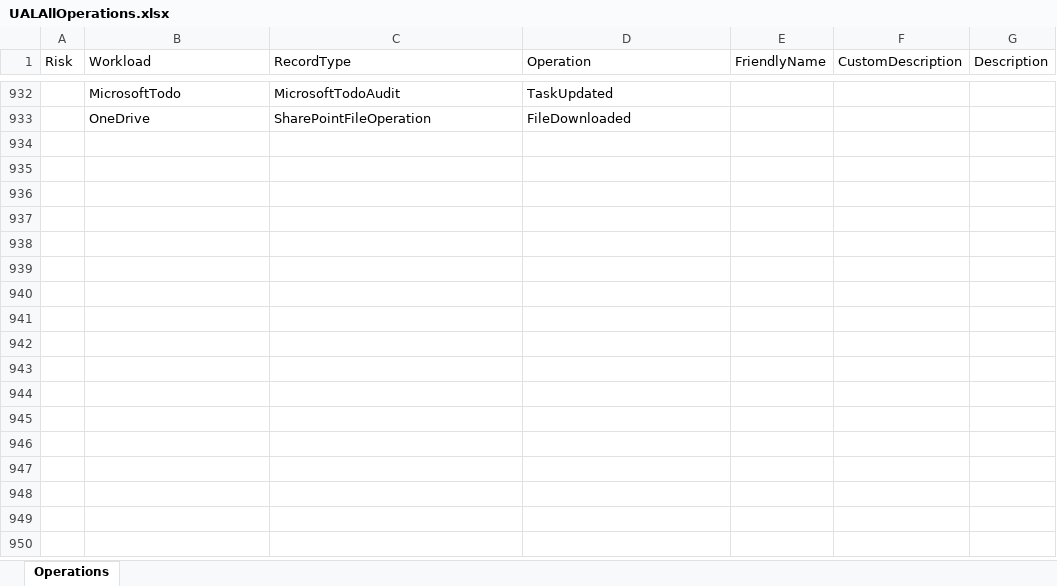
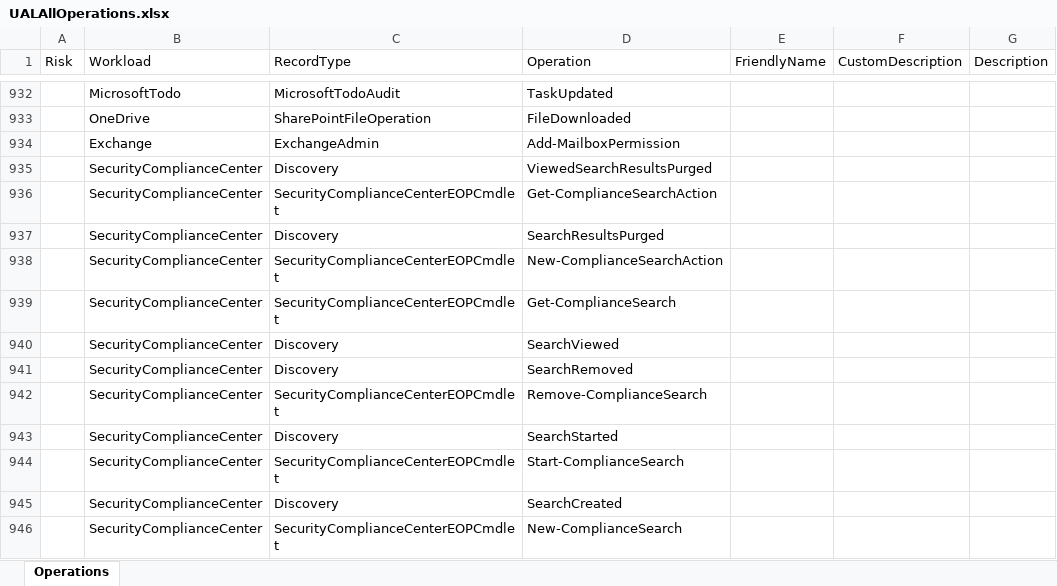
Before and after one commit to DrollRobot/M365IncidentResponseTools, an Excel workbook: Source/Data/UALAllOperations.xlsx, sheet Operations, drawn as a sheet; only a part is shown, gaps mark what is left out; values as stored, in another font and other column widths than the file's, no borders; table styles not drawn; the diff names each change by its address in the sheet, - before the commit and + after, or states it on an @@ line.

```diff
--- a/Source/Data/UALAllOperations.xlsx (sheet Operations)
+++ b/Source/Data/UALAllOperations.xlsx (sheet Operations)
+row 934:  | Exchange | ExchangeAdmin | Add-MailboxPermission
+row 935:  | SecurityComplianceCenter | Discovery | ViewedSearchResultsPurged
+row 936:  | SecurityComplianceCenter | SecurityComplianceCenterEOPCmdlet | Get-ComplianceSearchAction
+row 937:  | SecurityComplianceCenter | Discovery | SearchResultsPurged
+row 938:  | SecurityComplianceCenter | SecurityComplianceCenterEOPCmdlet | New-ComplianceSearchAction
+row 939:  | SecurityComplianceCenter | SecurityComplianceCenterEOPCmdlet | Get-ComplianceSearch
+row 940:  | SecurityComplianceCenter | Discovery | SearchViewed
+row 941:  | SecurityComplianceCenter | Discovery | SearchRemoved
+row 942:  | SecurityComplianceCenter | SecurityComplianceCenterEOPCmdlet | Remove-ComplianceSearch
+row 943:  | SecurityComplianceCenter | Discovery | SearchStarted
+row 944:  | SecurityComplianceCenter | SecurityComplianceCenterEOPCmdlet | Start-ComplianceSearch
+row 945:  | SecurityComplianceCenter | Discovery | SearchCreated
+row 946:  | SecurityComplianceCenter | SecurityComplianceCenterEOPCmdlet | New-ComplianceSearch
```
Also changed, not shown: Data/IpAddressConditionalFormattingTemplate.xlsx, Source/Data/IpAddressConditionalFormattingTemplate.xlsx, 6 other files.
